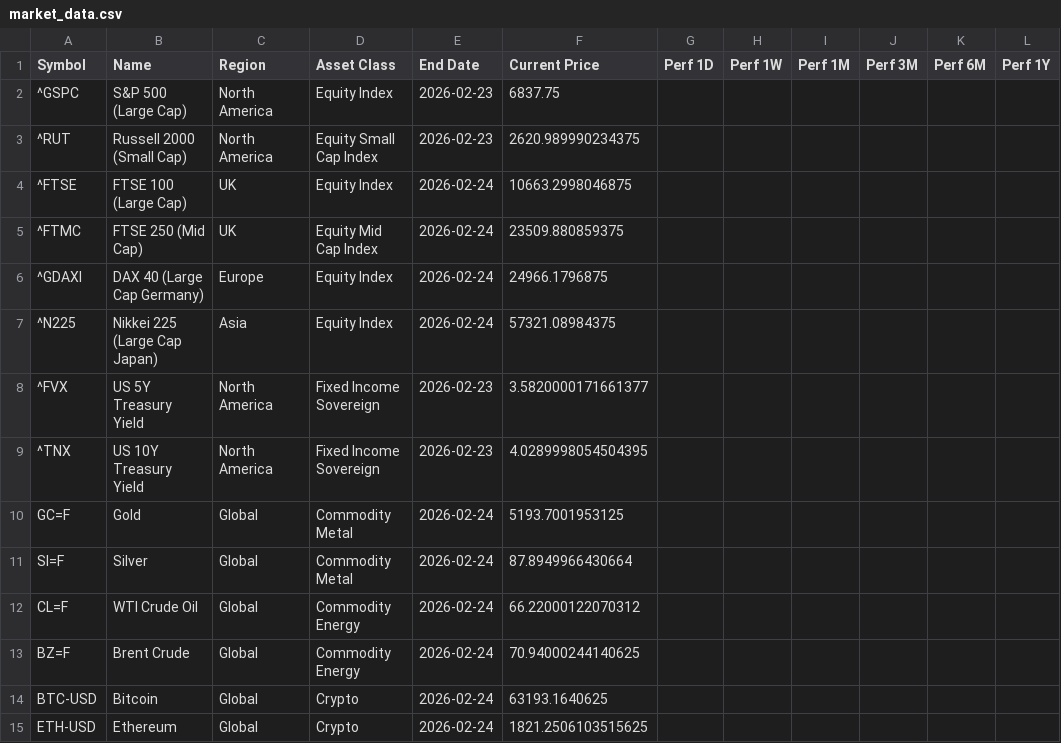
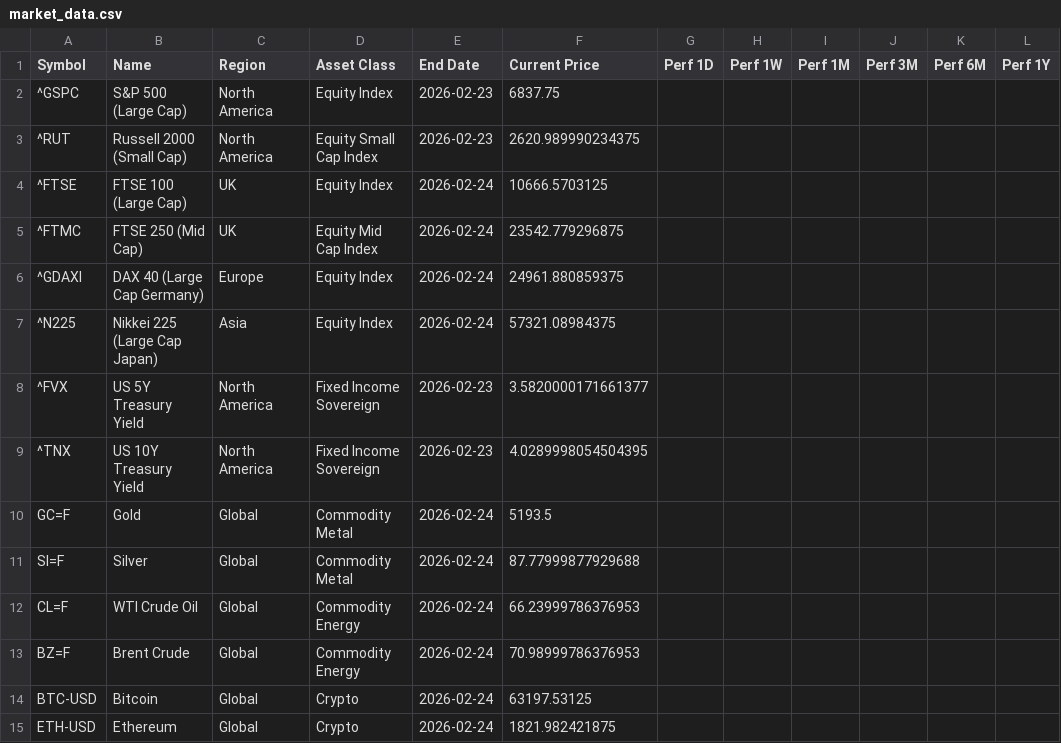
Before and after one commit to Kasim81/market_dash_auto, a CSV file: data/market_data.csv, drawn as a sheet; only a part is shown; the diff names each change by its address in the sheet, - before the commit and + after, or states it on an @@ line.

```diff
--- a/data/market_data.csv
+++ b/data/market_data.csv
-F4 (Current Price): 10663.2998046875
+F4 (Current Price): 10666.5703125
-F5 (Current Price): 23509.880859375
+F5 (Current Price): 23542.779296875
-F6 (Current Price): 24966.1796875
+F6 (Current Price): 24961.880859375
-F10 (Current Price): 5193.7001953125
+F10 (Current Price): 5193.5
-F11 (Current Price): 87.8949966430664
+F11 (Current Price): 87.77999877929688
-F12 (Current Price): 66.22000122070312
+F12 (Current Price): 66.23999786376953
-F13 (Current Price): 70.94000244140625
+F13 (Current Price): 70.98999786376953
-F14 (Current Price): 63193.1640625
+F14 (Current Price): 63197.53125
-F15 (Current Price): 1821.2506103515625
+F15 (Current Price): 1821.982421875
```
